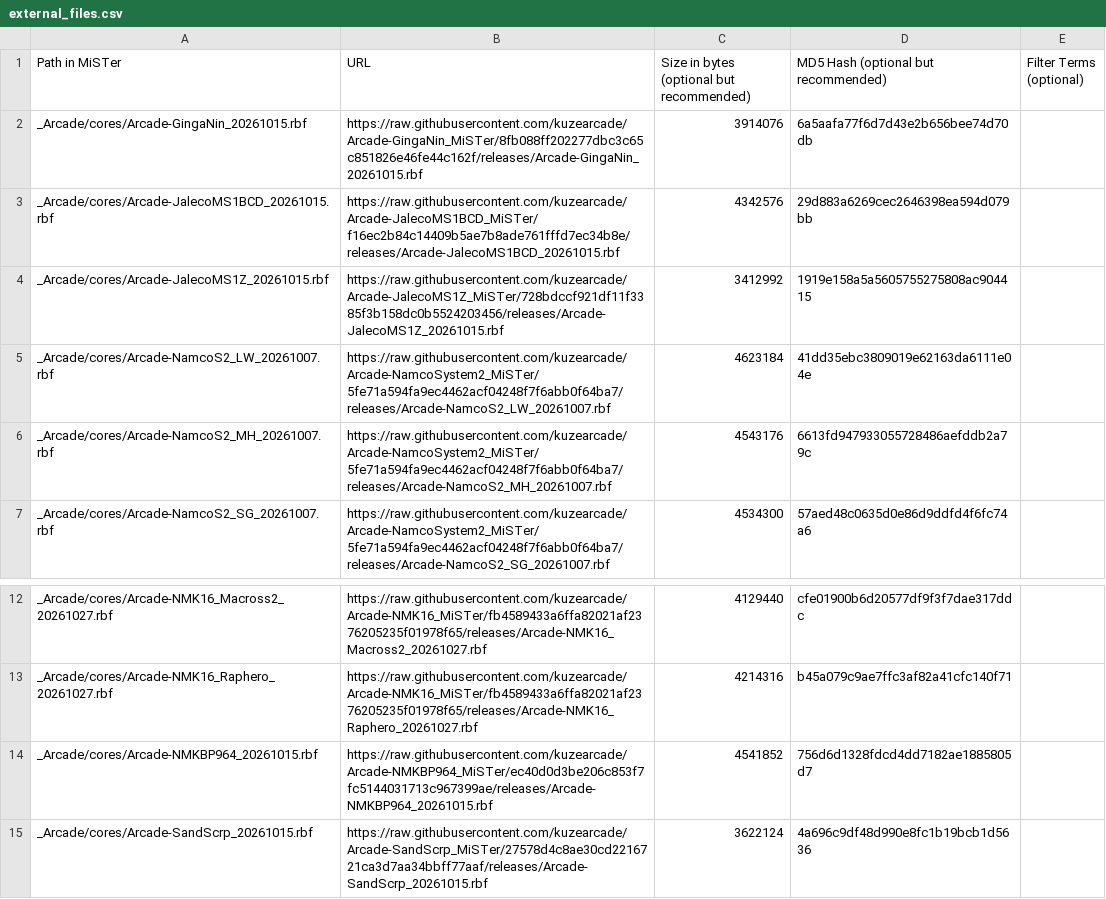
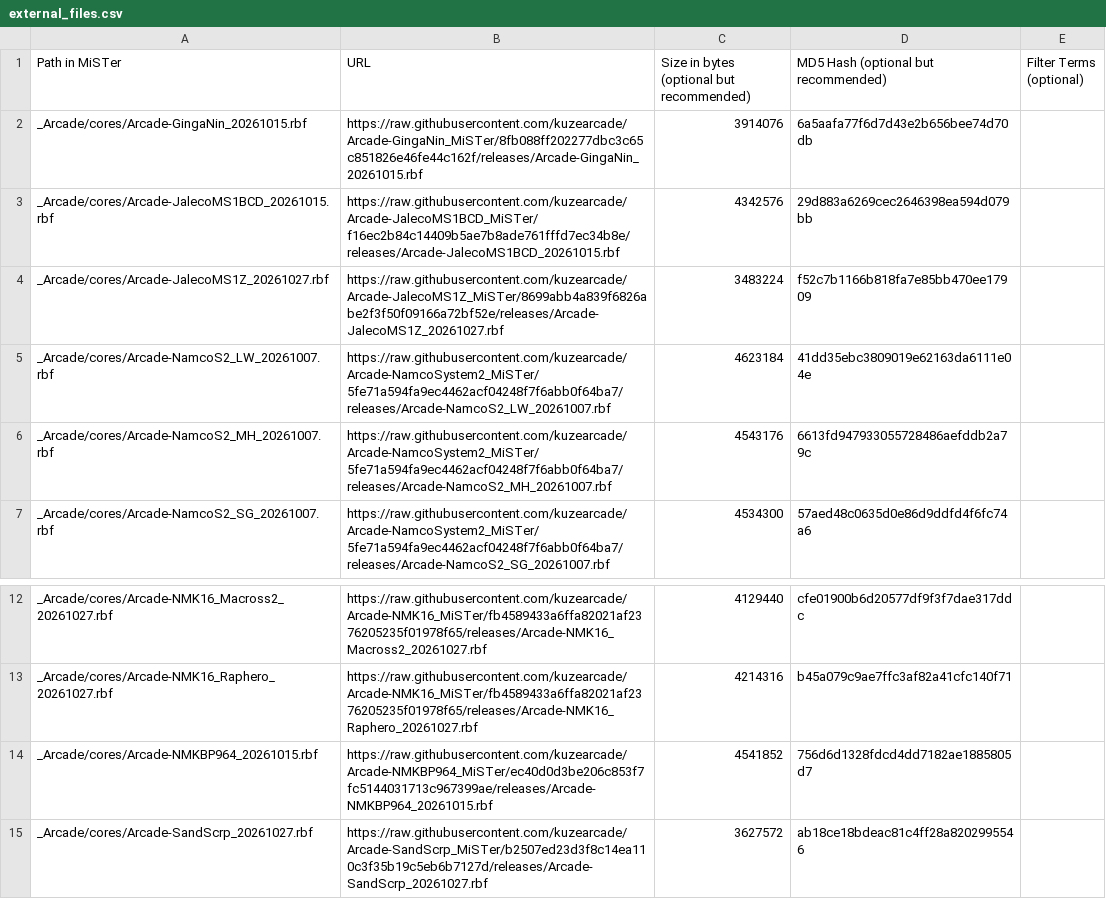
Before and after one commit to OngoGablogian/kuzecores, a CSV file: external_files.csv, drawn as a sheet; only a part is shown, gaps mark what is left out; removed rows and columns are numbered as before the commit, all else as after; the diff names each change by its address in the sheet, - before the commit and + after, or states it on an @@ line.

```diff
--- a/external_files.csv
+++ b/external_files.csv
-row 4: _Arcade/cores/Arcade-JalecoMS1Z_20261015.rbf | https://raw.githubusercontent.com/kuzearcade/Arcade-JalecoMS1Z_MiSTer/728bdccf921df11f3385f3b158dc0b5524203456/releases/Arcade-JalecoMS1Z_20261015.rbf | 3412992 | 1919e158a5a5605755275808ac904415
+row 4: _Arcade/cores/Arcade-JalecoMS1Z_20261027.rbf | https://raw.githubusercontent.com/kuzearcade/Arcade-JalecoMS1Z_MiSTer/8699abb4a839f6826abe2f3f50f09166a72bf52e/releases/Arcade-JalecoMS1Z_20261027.rbf | 3483224 | f52c7b1166b818fa7e85bb470ee17909
-row 15: _Arcade/cores/Arcade-SandScrp_20261015.rbf | https://raw.githubusercontent.com/kuzearcade/Arcade-SandScrp_MiSTer/27578d4c8ae30cd2216721ca3d7aa34bbff77aaf/releases/Arcade-SandScrp_20261015.rbf | 3622124 | 4a696c9df48d990e8fc1b19bcb1d5636
+row 15: _Arcade/cores/Arcade-SandScrp_20261027.rbf | https://raw.githubusercontent.com/kuzearcade/Arcade-SandScrp_MiSTer/b2507ed23d3f8c14ea110c3f35b19c5eb6b7127d/releases/Arcade-SandScrp_20261027.rbf | 3627572 | ab18ce18bdeac81c4ff28a8202995546
```
Also changed, not shown: 1 other file.
